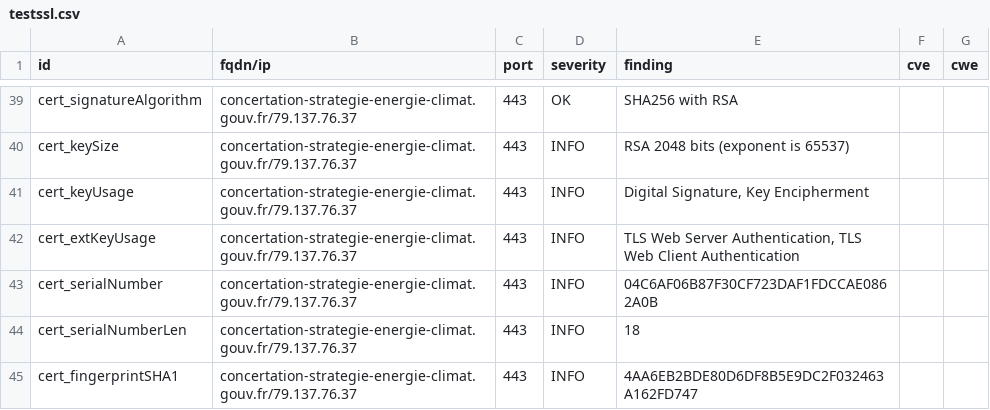
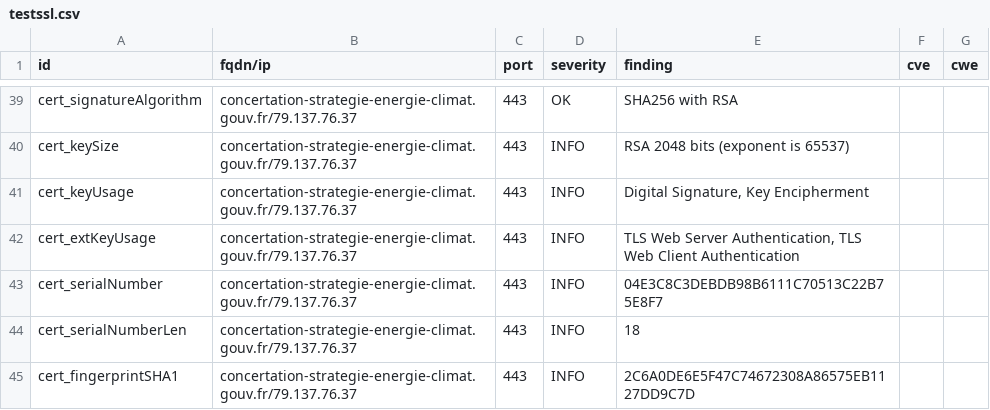
Before and after one commit to GKO-org/dashlordPrd3, a CSV file: results/aHR0cHM6Ly9jb25jZXJ0YXRpb24tc3RyYXRlZ2llLWVuZXJnaWUtY2xpbWF0LmdvdXYuZnI=/testssl.csv, drawn as a sheet; only a part is shown, gaps mark what is left out; the diff covers the shown part only.

```diff
--- a/results/aHR0cHM6Ly9jb25jZXJ0YXRpb24tc3RyYXRlZ2llLWVuZXJnaWUtY2xpbWF0LmdvdXYuZnI=/testssl.csv
+++ b/results/aHR0cHM6Ly9jb25jZXJ0YXRpb24tc3RyYXRlZ2llLWVuZXJnaWUtY2xpbWF0LmdvdXYuZnI=/testssl.csv
@@ -42,4 +42,4 @@
 "cert_extKeyUsage","concertation-strategie-energie-climat.gouv.fr/79.137.76.37","443","INFO","TLS Web Server Authentication, TLS Web Client Authentication","",""
-"cert_serialNumber","concertation-strategie-energie-climat.gouv.fr/79.137.76.37","443","INFO","04C6AF06B87F30CF723DAF1FDCCAE0862A0B","",""
+"cert_serialNumber","concertation-strategie-energie-climat.gouv.fr/79.137.76.37","443","INFO","04E3C8C3DEBDB98B6111C70513C22B75E8F7","",""
 "cert_serialNumberLen","concertation-strategie-energie-climat.gouv.fr/79.137.76.37","443","INFO","18","",""
-"cert_fingerprintSHA1","concertation-strategie-energie-climat.gouv.fr/79.137.76.37","443","INFO","4AA6EB2BDE80D6DF8B5E9DC2F032463A162FD747","",""
+"cert_fingerprintSHA1","concertation-strategie-energie-climat.gouv.fr/79.137.76.37","443","INFO","2C6A0DE6E5F47C74672308A86575EB1127DD9C7D","",""
```
Also changed, not shown: 2 removed rows and 8 edited cells elsewhere in this file, 10 other files.
